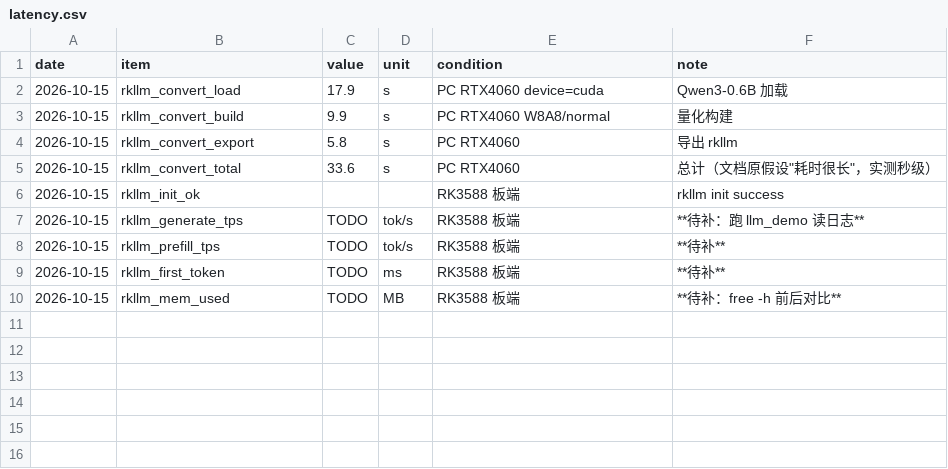
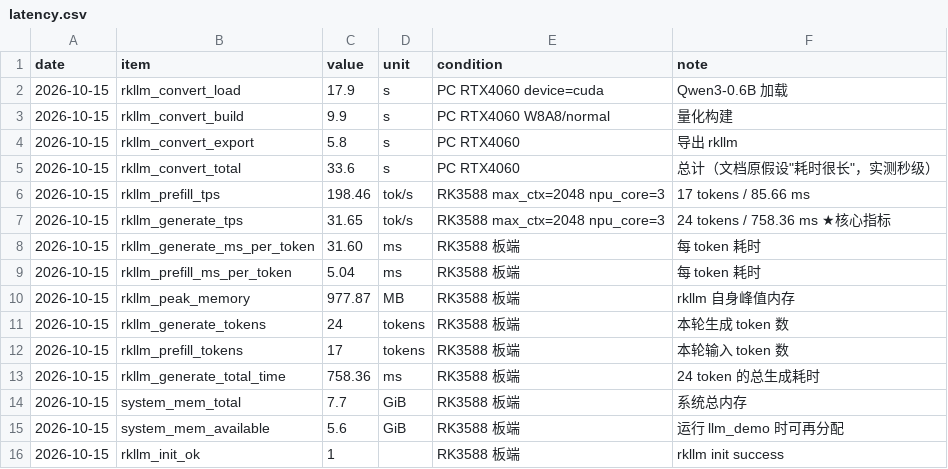
Before and after one commit to ethan123-zhang/edge-guard-ai, a CSV file: docs/data/latency.csv, drawn as a sheet.

Commit message:
data: 采集 RKLLM 板端实测性能 + 统一 max_new_tokens=48
实测(RK3588, W8A8, 3 NPU核, A76大核, 已加风扇):
- Generate  31.65 tok/s (24 token / 758.36ms)  ← 比野火参考 23.96 快 32%
- Prefill  198.46 tok/s (17 token / 85.66ms)
- 峰值内存 977.87 MB, 系统可用 5.6 GiB
- 首字延迟 ~117ms(纯LLM), V4 假设成立

修正 docs/03: max_new_tokens 三个矛盾值(48/128/64)统一为 48
  依据: 128 token = 4 秒, 会吃穿端到端预算; 48 对应 1~2 句话的设计要求

新增 docs/data/README.md: 实测数据 + 延迟预算核算 + 待补清单
更新 memory/05: V4 标记成立, V8 标记 LLM 环节达标, 记录两个暴露的问题

```diff
--- a/docs/data/latency.csv
+++ b/docs/data/latency.csv
@@ -5,6 +5,12 @@ date,item,value,unit,condition,note
 2026-10-15,rkllm_convert_total,33.6,s,PC RTX4060,总计（文档原假设"耗时很长"，实测秒级）
-2026-10-15,rkllm_init_ok,,,RK3588 板端,rkllm init success
-2026-10-15,rkllm_generate_tps,TODO,tok/s,RK3588 板端,**待补：跑 llm_demo 读日志**
-2026-10-15,rkllm_prefill_tps,TODO,tok/s,RK3588 板端,**待补**
-2026-10-15,rkllm_first_token,TODO,ms,RK3588 板端,**待补**
-2026-10-15,rkllm_mem_used,TODO,MB,RK3588 板端,**待补：free -h 前后对比**
+2026-10-15,rkllm_prefill_tps,198.46,tok/s,RK3588 max_ctx=2048 npu_core=3,17 tokens / 85.66 ms
+2026-10-15,rkllm_generate_tps,31.65,tok/s,RK3588 max_ctx=2048 npu_core=3,24 tokens / 758.36 ms ★核心指标
+2026-10-15,rkllm_generate_ms_per_token,31.60,ms,RK3588 板端,每 token 耗时
+2026-10-15,rkllm_prefill_ms_per_token,5.04,ms,RK3588 板端,每 token 耗时
+2026-10-15,rkllm_peak_memory,977.87,MB,RK3588 板端,rkllm 自身峰值内存
+2026-10-15,rkllm_generate_tokens,24,tokens,RK3588 板端,本轮生成 token 数
+2026-10-15,rkllm_prefill_tokens,17,tokens,RK3588 板端,本轮输入 token 数
+2026-10-15,rkllm_generate_total_time,758.36,ms,RK3588 板端,24 token 的总生成耗时
+2026-10-15,system_mem_total,7.7,GiB,RK3588 板端,系统总内存
+2026-10-15,system_mem_available,5.6,GiB,RK3588 板端,运行 llm_demo 时可再分配
+2026-10-15,rkllm_init_ok,1,,RK3588 板端,rkllm init success
```
Also changed, not shown: 3 other files.
